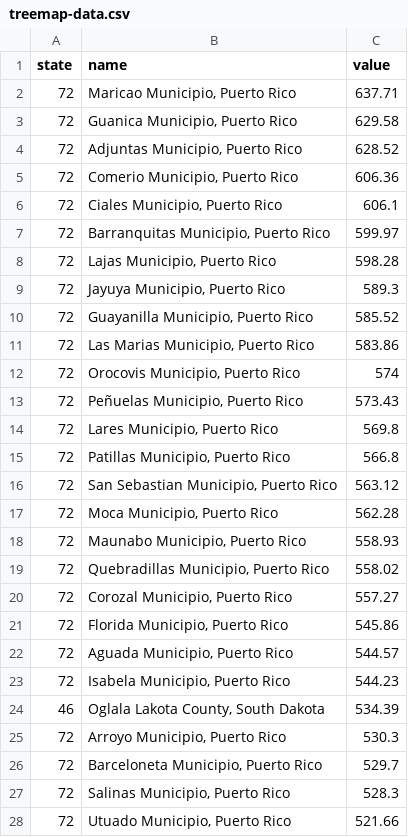
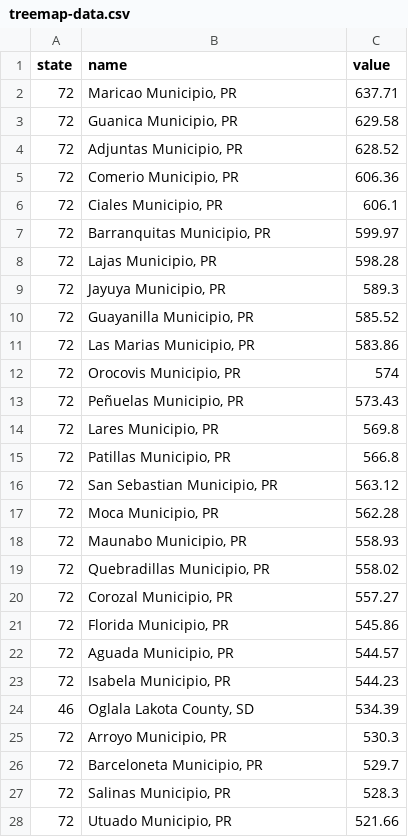
Before and after one commit to sa-express-news/saen-graphicbuilder-graphics, a CSV file: below-poverty-level-100-counties/treemap/app/assets/treemap-data.csv, drawn as a sheet; only a part is shown; the diff covers the shown part only.

Commit message:
finished poverty graphics minus small mobile radial tweak

```diff
--- a/below-poverty-level-100-counties/treemap/app/assets/treemap-data.csv
+++ b/below-poverty-level-100-counties/treemap/app/assets/treemap-data.csv
@@ -1,28 +1,28 @@
 state,name,value
-72,"Maricao Municipio, Puerto Rico",637.71
-72,"Guanica Municipio, Puerto Rico",629.58
-72,"Adjuntas Municipio, Puerto Rico",628.52
-72,"Comerio Municipio, Puerto Rico",606.36
-72,"Ciales Municipio, Puerto Rico",606.1
-72,"Barranquitas Municipio, Puerto Rico",599.97
-72,"Lajas Municipio, Puerto Rico",598.28
-72,"Jayuya Municipio, Puerto Rico",589.3
-72,"Guayanilla Municipio, Puerto Rico",585.52
-72,"Las Marias Municipio, Puerto Rico",583.86
-72,"Orocovis Municipio, Puerto Rico",574
-72,"Peñuelas Municipio, Puerto Rico",573.43
-72,"Lares Municipio, Puerto Rico",569.8
-72,"Patillas Municipio, Puerto Rico",566.8
-72,"San Sebastian Municipio, Puerto Rico",563.12
-72,"Moca Municipio, Puerto Rico",562.28
-72,"Maunabo Municipio, Puerto Rico",558.93
-72,"Quebradillas Municipio, Puerto Rico",558.02
-72,"Corozal Municipio, Puerto Rico",557.27
-72,"Florida Municipio, Puerto Rico",545.86
-72,"Aguada Municipio, Puerto Rico",544.57
-72,"Isabela Municipio, Puerto Rico",544.23
-46,"Oglala Lakota County, South Dakota",534.39
-72,"Arroyo Municipio, Puerto Rico",530.3
-72,"Barceloneta Municipio, Puerto Rico",529.7
-72,"Salinas Municipio, Puerto Rico",528.3
-72,"Utuado Municipio, Puerto Rico",521.66
+72,"Maricao Municipio, PR",637.71
+72,"Guanica Municipio, PR",629.58
+72,"Adjuntas Municipio, PR",628.52
+72,"Comerio Municipio, PR",606.36
+72,"Ciales Municipio, PR",606.1
+72,"Barranquitas Municipio, PR",599.97
+72,"Lajas Municipio, PR",598.28
+72,"Jayuya Municipio, PR",589.3
+72,"Guayanilla Municipio, PR",585.52
+72,"Las Marias Municipio, PR",583.86
+72,"Orocovis Municipio, PR",574
+72,"Peñuelas Municipio, PR",573.43
+72,"Lares Municipio, PR",569.8
+72,"Patillas Municipio, PR",566.8
+72,"San Sebastian Municipio, PR",563.12
+72,"Moca Municipio, PR",562.28
+72,"Maunabo Municipio, PR",558.93
+72,"Quebradillas Municipio, PR",558.02
+72,"Corozal Municipio, PR",557.27
+72,"Florida Municipio, PR",545.86
+72,"Aguada Municipio, PR",544.57
+72,"Isabela Municipio, PR",544.23
+46,"Oglala Lakota County, SD",534.39
+72,"Arroyo Municipio, PR",530.3
+72,"Barceloneta Municipio, PR",529.7
+72,"Salinas Municipio, PR",528.3
+72,"Utuado Municipio, PR",521.66
```
Also changed, not shown: 73 edited cells elsewhere in this file, 53 other files.
